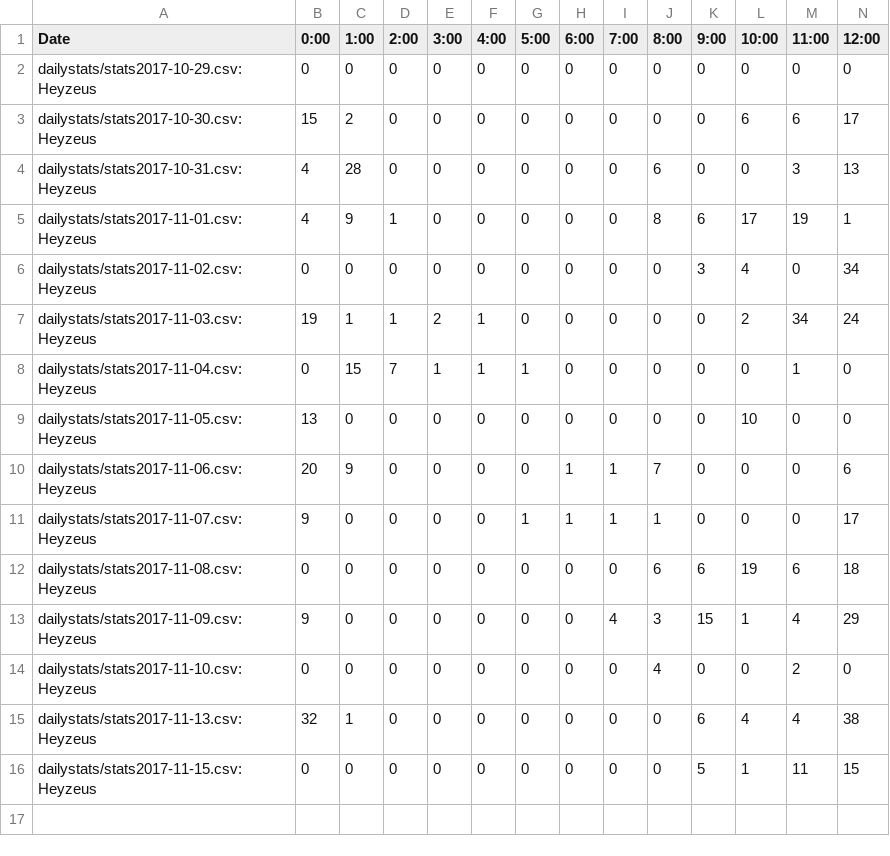
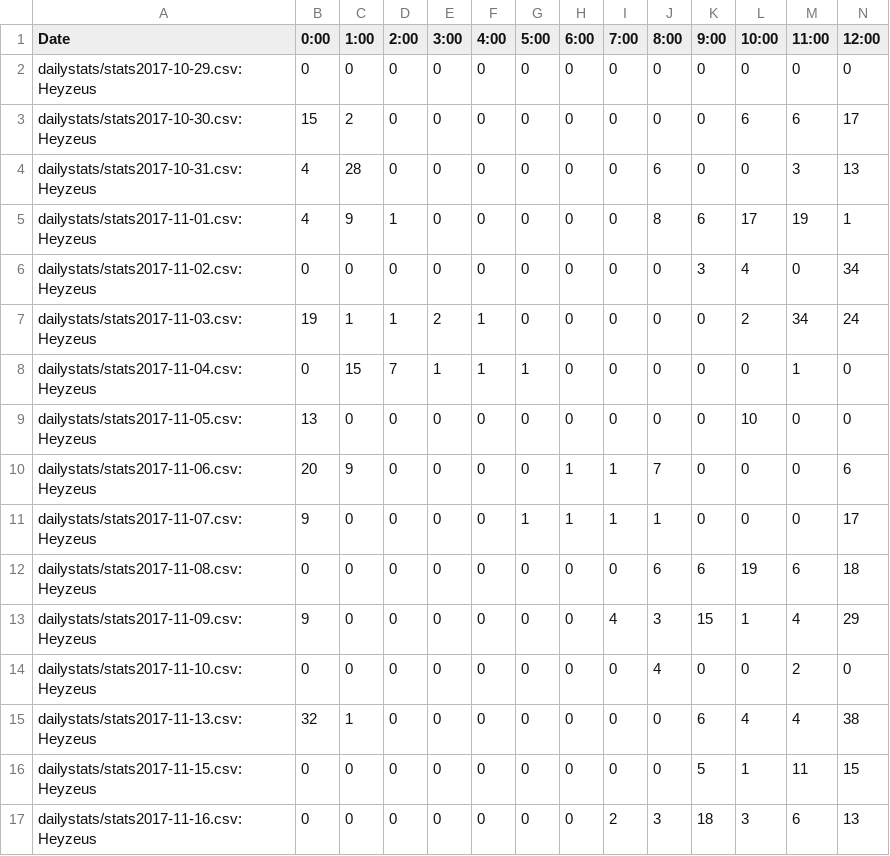
Before and after one commit to kenneththomas/ari4stats, a CSV file: userstats/Heyzeus.csv, drawn as a sheet; only a part is shown; rows hold the shown columns only; the diff names each change by its address in the sheet, - before the commit and + after, or states it on an @@ line.

```diff
--- a/userstats/Heyzeus.csv
+++ b/userstats/Heyzeus.csv
+row 17: dailystats/stats2017-11-16.csv:Heyzeus | 0 | 0 | 0 | 0 | 0 | 0 | 0 | 2 | 3 | 18 | 3 | 6 | 13
```
Also changed, not shown: dailystats/stats2017-11-16.csv, userstats/Ashtar_Sheron_GLF.csv, 34 other files.
